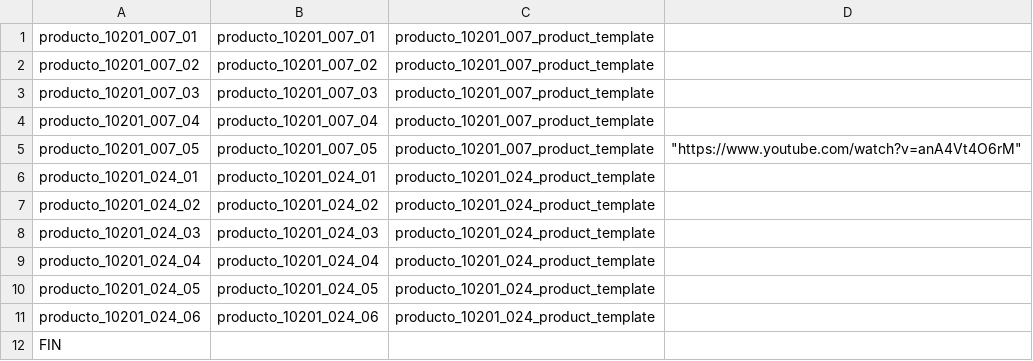
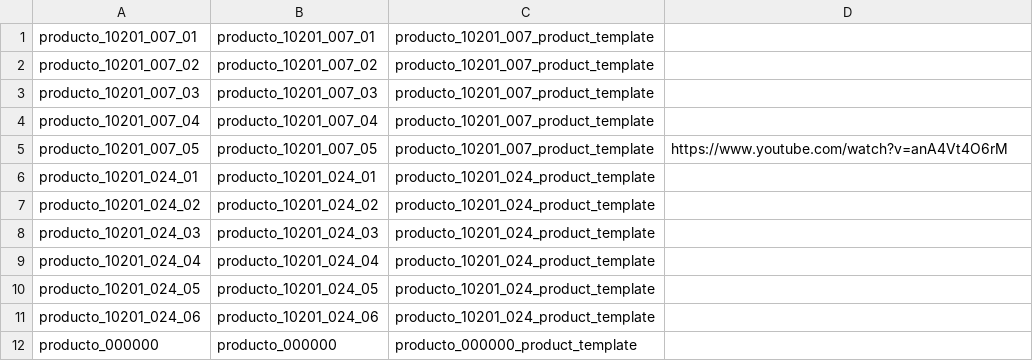
Before and after one commit to JJARAMIF/itc_productos, a CSV file: product.imagenes.csv, drawn as a sheet.

```diff
--- a/product.imagenes.csv
+++ b/product.imagenes.csv
@@ -4,3 +4,3 @@ producto_10201_007_03;producto_10201_007_03;producto_10201_007_product_template;
 producto_10201_007_04;producto_10201_007_04;producto_10201_007_product_template;
-producto_10201_007_05;producto_10201_007_05;producto_10201_007_product_template;"""https://www.youtube.com/watch?v=anA4Vt4O6rM"""
+producto_10201_007_05;producto_10201_007_05;producto_10201_007_product_template;https://www.youtube.com/watch?v=anA4Vt4O6rM
 producto_10201_024_01;producto_10201_024_01;producto_10201_024_product_template;
@@ -11,2 +11,2 @@ producto_10201_024_05;producto_10201_024_05;producto_10201_024_product_template;
 producto_10201_024_06;producto_10201_024_06;producto_10201_024_product_template;
-FIN;;;
+producto_000000;producto_000000;producto_000000_product_template;
```
Also changed, not shown: product.imagen.csv, 3 other files.
